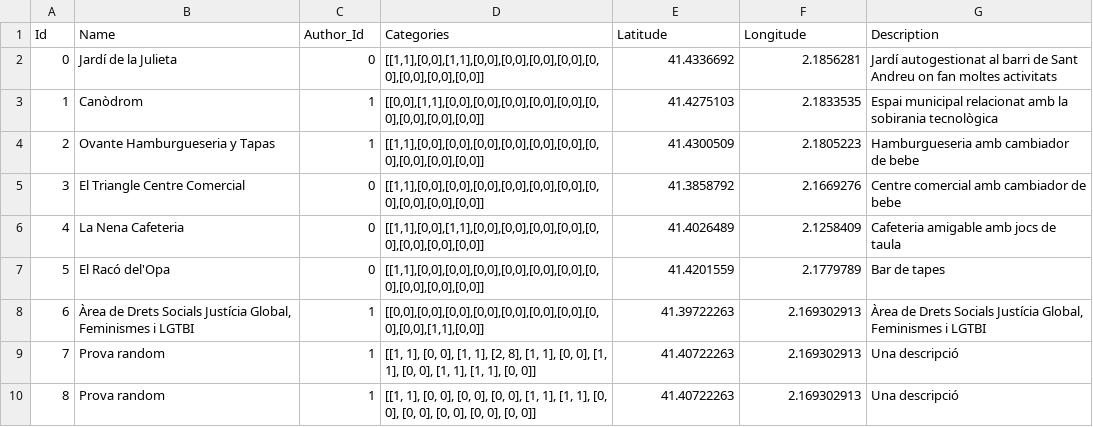
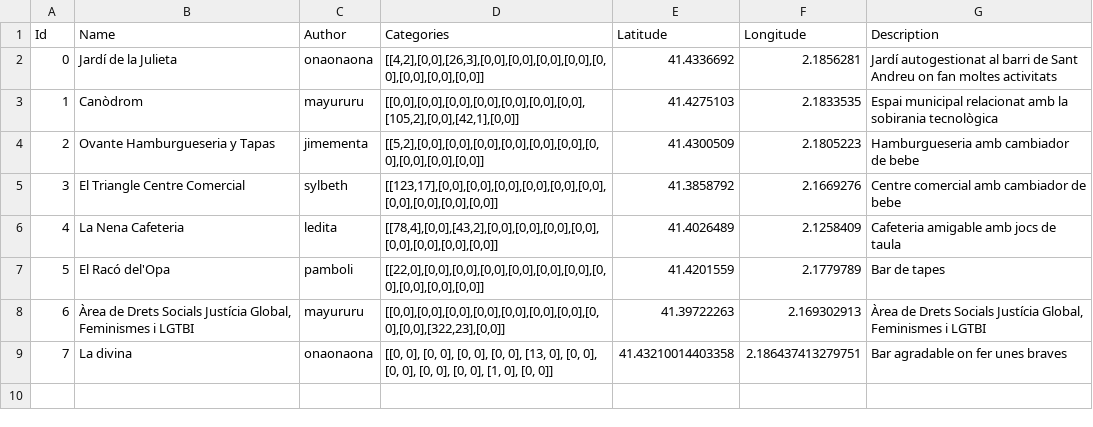
Before and after one commit to femmapp/femmapp, a TSV file: src/data/places.tsv, drawn as a sheet.

```diff
--- a/src/data/places.tsv
+++ b/src/data/places.tsv
@@ -1,10 +1,9 @@
-Id	Name	Author_Id	Categories	Latitude	Longitude	Description
-0	Jardí de la Julieta	0	[[1,1],[0,0],[1,1],[0,0],[0,0],[0,0],[0,0],[0,0],[0,0],[0,0],[0,0]]	41.4336692	2.1856281	Jardí autogestionat al barri de Sant Andreu on fan moltes activitats
-1	Canòdrom	1	[[0,0],[1,1],[0,0],[0,0],[0,0],[0,0],[0,0],[0,0],[0,0],[0,0],[0,0]]	41.4275103	2.1833535	Espai municipal relacionat amb la sobirania tecnològica
-2	Ovante Hamburgueseria y Tapas	1	[[1,1],[0,0],[0,0],[0,0],[0,0],[0,0],[0,0],[0,0],[0,0],[0,0],[0,0]]	41.4300509	2.1805223	Hamburgueseria amb cambiador de bebe
-3	El Triangle Centre Comercial	0	[[1,1],[0,0],[0,0],[0,0],[0,0],[0,0],[0,0],[0,0],[0,0],[0,0],[0,0]]	41.3858792	2.1669276	Centre comercial amb cambiador de bebe
-4	La Nena Cafeteria	0	[[1,1],[0,0],[1,1],[0,0],[0,0],[0,0],[0,0],[0,0],[0,0],[0,0],[0,0]]	41.4026489	2.1258409	Cafeteria amigable amb jocs de taula
-5	El Racó del'Opa	0	[[1,1],[0,0],[0,0],[0,0],[0,0],[0,0],[0,0],[0,0],[0,0],[0,0],[0,0]]	41.4201559	2.1779789	Bar de tapes
-6	Àrea de Drets Socials Justícia Global, Feminismes i LGTBI	1	[[0,0],[0,0],[0,0],[0,0],[0,0],[0,0],[0,0],[0,0],[0,0],[1,1],[0,0]]	41.39722263	2.169302913	Àrea de Drets Socials Justícia Global, Feminismes i LGTBI
-7	Prova random	1	[[1, 1], [0, 0], [1, 1], [2, 8], [1, 1], [0, 0], [1, 1], [0, 0], [1, 1], [1, 1], [0, 0]]	41.40722263	2.169302913	Una descripció
-8	Prova random	1	[[1, 1], [0, 0], [0, 0], [0, 0], [1, 1], [1, 1], [0, 0], [0, 0], [0, 0], [0, 0], [0, 0]]	41.40722263	2.169302913	Una descripció
+Id	Name	Author	Categories	Latitude	Longitude	Description
+0	Jardí de la Julieta	onaonaona	[[4,2],[0,0],[26,3],[0,0],[0,0],[0,0],[0,0],[0,0],[0,0],[0,0],[0,0]]	41.4336692	2.1856281	Jardí autogestionat al barri de Sant Andreu on fan moltes activitats
+1	Canòdrom	mayururu	[[0,0],[0,0],[0,0],[0,0],[0,0],[0,0],[0,0],[105,2],[0,0],[42,1],[0,0]]	41.4275103	2.1833535	Espai municipal relacionat amb la sobirania tecnològica
+2	Ovante Hamburgueseria y Tapas	jimementa	[[5,2],[0,0],[0,0],[0,0],[0,0],[0,0],[0,0],[0,0],[0,0],[0,0],[0,0]]	41.4300509	2.1805223	Hamburgueseria amb cambiador de bebe
+3	El Triangle Centre Comercial	sylbeth	[[123,17],[0,0],[0,0],[0,0],[0,0],[0,0],[0,0],[0,0],[0,0],[0,0],[0,0]]	41.3858792	2.1669276	Centre comercial amb cambiador de bebe
+4	La Nena Cafeteria	ledita	[[78,4],[0,0],[43,2],[0,0],[0,0],[0,0],[0,0],[0,0],[0,0],[0,0],[0,0]]	41.4026489	2.1258409	Cafeteria amigable amb jocs de taula
+5	El Racó del'Opa	pamboli	[[22,0],[0,0],[0,0],[0,0],[0,0],[0,0],[0,0],[0,0],[0,0],[0,0],[0,0]]	41.4201559	2.1779789	Bar de tapes
+6	Àrea de Drets Socials Justícia Global, Feminismes i LGTBI	mayururu	[[0,0],[0,0],[0,0],[0,0],[0,0],[0,0],[0,0],[0,0],[0,0],[322,23],[0,0]]	41.39722263	2.169302913	Àrea de Drets Socials Justícia Global, Feminismes i LGTBI
+7	La divina	onaonaona	[[0, 0], [0, 0], [0, 0], [0, 0], [13, 0], [0, 0], [0, 0], [0, 0], [0, 0], [1, 0], [0, 0]]	41.43210014403358	2.186437413279751	Bar agradable on fer unes braves
```
Also changed, not shown: 2 other files.
